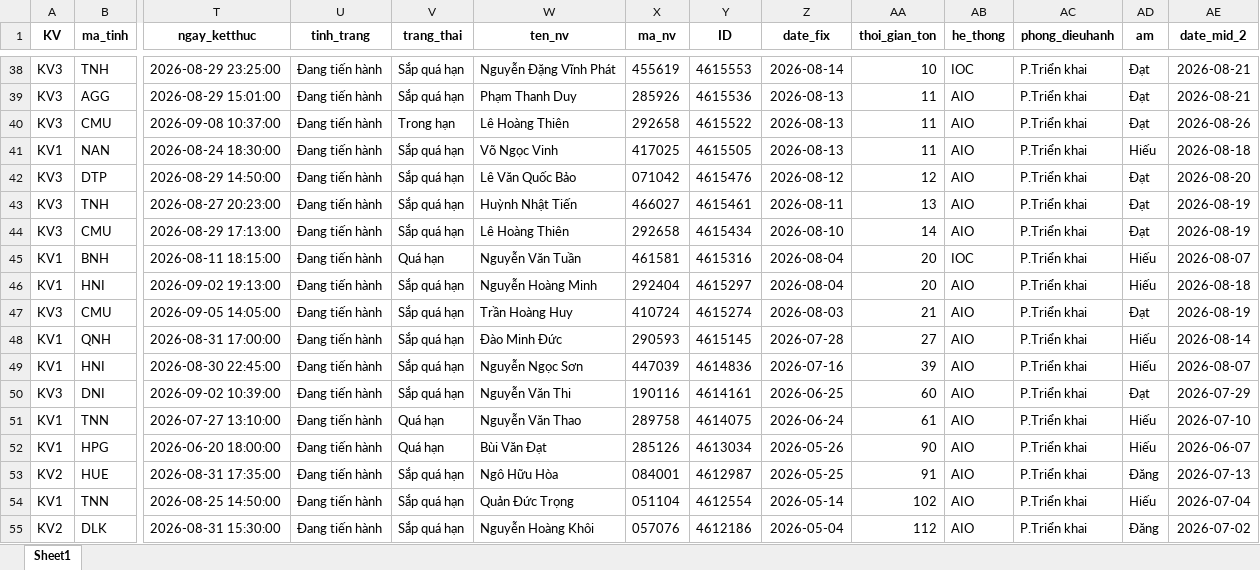
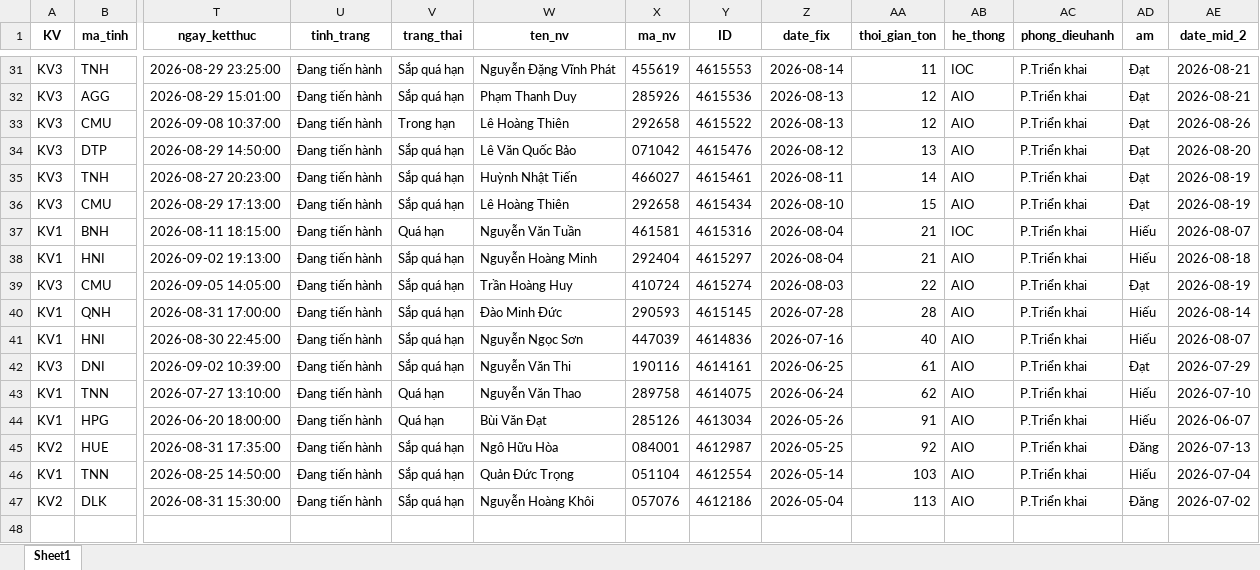
Before and after one commit to Nhunggg1612/dashboard-PAKH, an Excel workbook: data/3.R_pakh.xlsx, sheet Sheet1, drawn as a sheet; only a part is shown, gaps mark what is left out; values as stored, in another font and other column widths than the file's, no borders; removed rows and columns are numbered as before the commit, all else as after; rows hold the shown columns only; the diff covers the shown part only; the diff names each change by its address in the sheet, - before the commit and + after, or states it on an @@ line.

```diff
--- a/data/3.R_pakh.xlsx (sheet Sheet1)
+++ b/data/3.R_pakh.xlsx (sheet Sheet1)
-AA31 (thoi_gian_ton): 10
+AA31 (thoi_gian_ton): 11
-AA32:AA33 (thoi_gian_ton): 11
+AA32:AA33 (thoi_gian_ton): 12
-row 41: KV1 | NAN | 2026-08-24 18:30:00 | Đang tiến hành | Sắp quá hạn | Võ Ngọc Vinh | 417025 | 4615505 | 2026-08-13 | 11 | AIO | P.Triển khai | Hiếu | 2026-08-18
-AA34 (thoi_gian_ton): 12
+AA34 (thoi_gian_ton): 13
-AA35 (thoi_gian_ton): 13
+AA35 (thoi_gian_ton): 14
-AA36 (thoi_gian_ton): 14
+AA36 (thoi_gian_ton): 15
-AA37:AA38 (thoi_gian_ton): 20
+AA37:AA38 (thoi_gian_ton): 21
-AA39 (thoi_gian_ton): 21
+AA39 (thoi_gian_ton): 22
-AA40 (thoi_gian_ton): 27
+AA40 (thoi_gian_ton): 28
-AA41 (thoi_gian_ton): 39
+AA41 (thoi_gian_ton): 40
-AA42 (thoi_gian_ton): 60
+AA42 (thoi_gian_ton): 61
-AA43 (thoi_gian_ton): 61
+AA43 (thoi_gian_ton): 62
-AA44 (thoi_gian_ton): 90
+AA44 (thoi_gian_ton): 91
-AA45 (thoi_gian_ton): 91
+AA45 (thoi_gian_ton): 92
-AA46 (thoi_gian_ton): 102
+AA46 (thoi_gian_ton): 103
-AA47 (thoi_gian_ton): 112
+AA47 (thoi_gian_ton): 113
```
Also changed, not shown: 4 added rows, 11 removed rows and 54 edited cells elsewhere in this sheet, data/5.R_pakh_hoan_thanh.xlsx, 8 other files.
